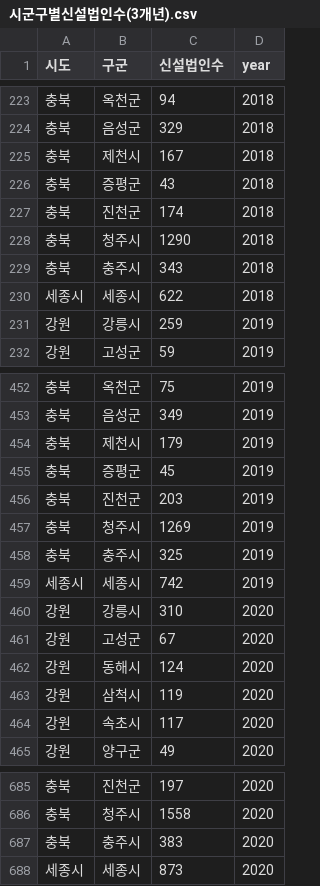
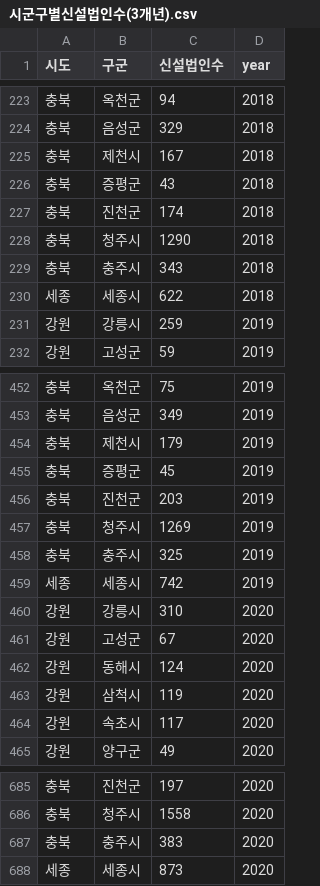
Before and after one commit to hj-10/-, a CSV file: 태블로/태블로 사용데이터/시군구별신설법인수(3개년).csv, drawn as a sheet; only a part is shown, gaps mark what is left out.

Commit message:
기업이전_지도_3개년통합_사용데이터(세종수정완)

```diff
--- a/태블로/태블로 사용데이터/시군구별신설법인수(3개년).csv
+++ b/태블로/태블로 사용데이터/시군구별신설법인수(3개년).csv
@@ -229,3 +229,3 @@
 충북,충주시,343,2018
-세종시,세종시,622,2018
+세종,세종시,622,2018
 강원,강릉시,259,2019
@@ -458,3 +458,3 @@
 충북,충주시,325,2019
-세종시,세종시,742,2019
+세종,세종시,742,2019
 강원,강릉시,310,2020
@@ -687,2 +687,2 @@
 충북,충주시,383,2020
-세종시,세종시,873,2020
+세종,세종시,873,2020
```
